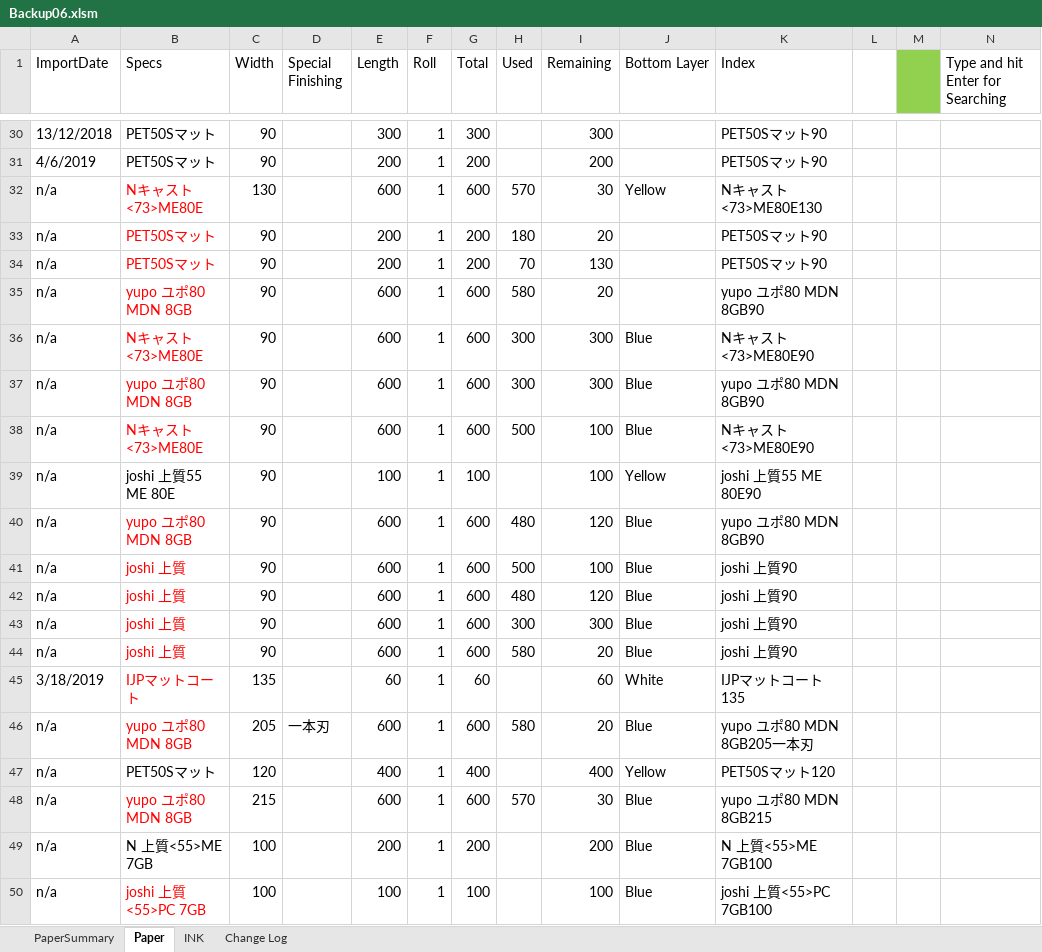
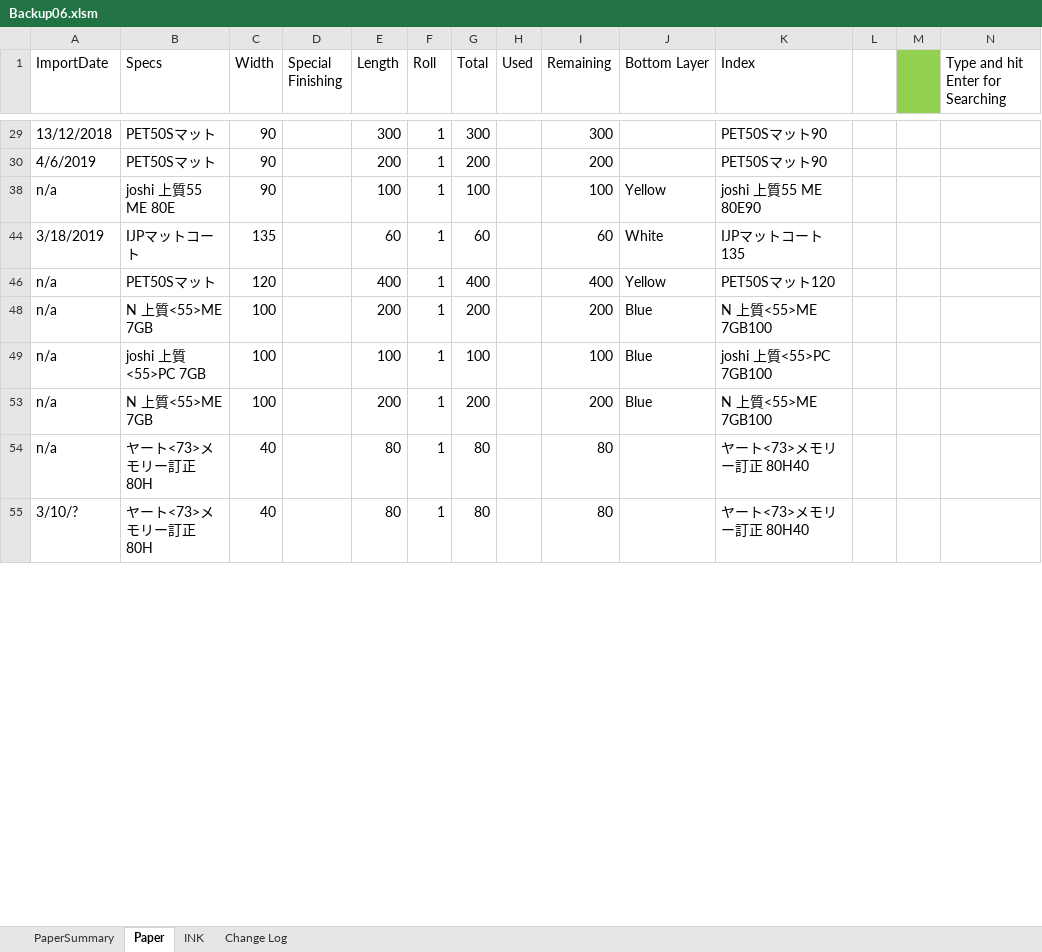
Before and after one commit to vicktor9450/demoSKU, an Excel workbook: Backup06.xlsm, sheet Paper, drawn as a sheet; only a part is shown, gaps mark what is left out; the shorter side is filled out with more unchanged rows; values as stored, in another font and other column widths than the file's, no borders; charts and pictures and table styles not drawn; removed rows and columns are numbered as before the commit, all else as after; rows hold the shown columns only; the diff covers the shown part only; the diff names each change by its address in the sheet, - before the commit and + after, or states it on an @@ line.

Commit message:
Minor updates

```diff
--- a/Backup06.xlsm (sheet Paper)
+++ b/Backup06.xlsm (sheet Paper)
@@ row 32 hidden: n/a | Nキャスト<73>ME80E | 130 |  | 600 | 1 | 600 | 570 | 30 | Yellow | Nキャスト<73>ME80E130 @@
@@ row 33 hidden: n/a | PET50Sマット | 90 |  | 200 | 1 | 200 | 180 | 20 |  | PET50Sマット90 @@
@@ row 34 hidden: n/a | PET50Sマット | 90 |  | 200 | 1 | 200 | 70 | 130 |  | PET50Sマット90 @@
@@ row 35 hidden: n/a | yupo ユポ80 MDN 8GB | 90 |  | 600 | 1 | 600 | 580 | 20 |  | yupo ユポ80 MDN 8GB90 @@
@@ row 36 hidden: n/a | Nキャスト<73>ME80E | 90 |  | 600 | 1 | 600 | 300 | 300 | Blue | Nキャスト<73>ME80E90 @@
@@ row 37 hidden: n/a | yupo ユポ80 MDN 8GB | 90 |  | 600 | 1 | 600 | 300 | 300 | Blue | yupo ユポ80 MDN 8GB90 @@
@@ row 38 hidden: n/a | Nキャスト<73>ME80E | 90 |  | 600 | 1 | 600 | 500 | 100 | Blue | Nキャスト<73>ME80E90 @@
@@ row 40 hidden: n/a | yupo ユポ80 MDN 8GB | 90 |  | 600 | 1 | 600 | 480 | 120 | Blue | yupo ユポ80 MDN 8GB90 @@
@@ row 41 hidden: n/a | joshi 上質 | 90 |  | 600 | 1 | 600 | 500 | 100 | Blue | joshi 上質90 @@
@@ row 42 hidden: n/a | joshi 上質 | 90 |  | 600 | 1 | 600 | 480 | 120 | Blue | joshi 上質90 @@
@@ row 43 hidden: n/a | joshi 上質 | 90 |  | 600 | 1 | 600 | 300 | 300 | Blue | joshi 上質90 @@
@@ row 44 hidden: n/a | joshi 上質 | 90 |  | 600 | 1 | 600 | 580 | 20 | Blue | joshi 上質90 @@
-B44 text colour: #FF0000
+B44 text colour: black
@@ row 46 hidden: n/a | yupo ユポ80 MDN 8GB | 205 | 一本刃 | 600 | 1 | 600 | 580 | 20 | Blue | yupo ユポ80 MDN 8GB205一本刃 @@
@@ row 48 hidden: n/a | yupo ユポ80 MDN 8GB | 215 |  | 600 | 1 | 600 | 570 | 30 | Blue | yupo ユポ80 MDN 8GB215 @@
-B49 text colour: #FF0000
+B49 text colour: black
```
Also changed, not shown: 16 hidden or unhidden rows and 1 edited cell elsewhere in this sheet, sheet Change Log, formulas that keep their value, charts or pictures.
